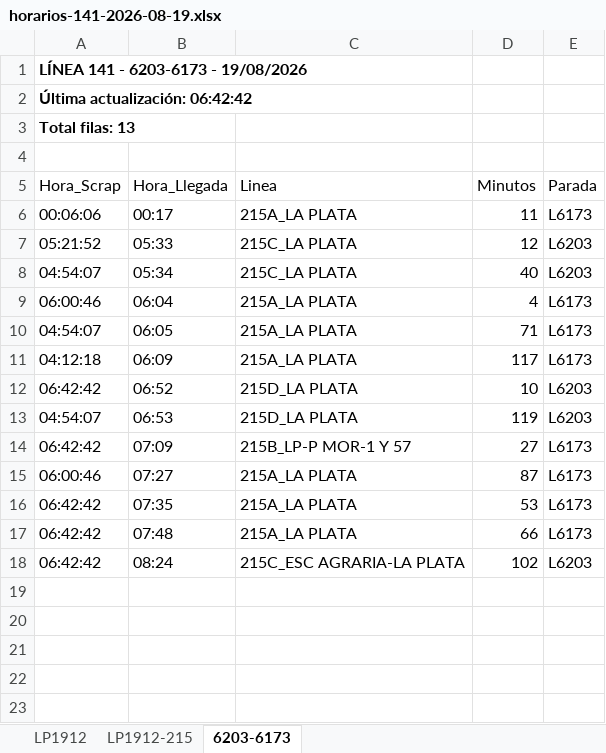
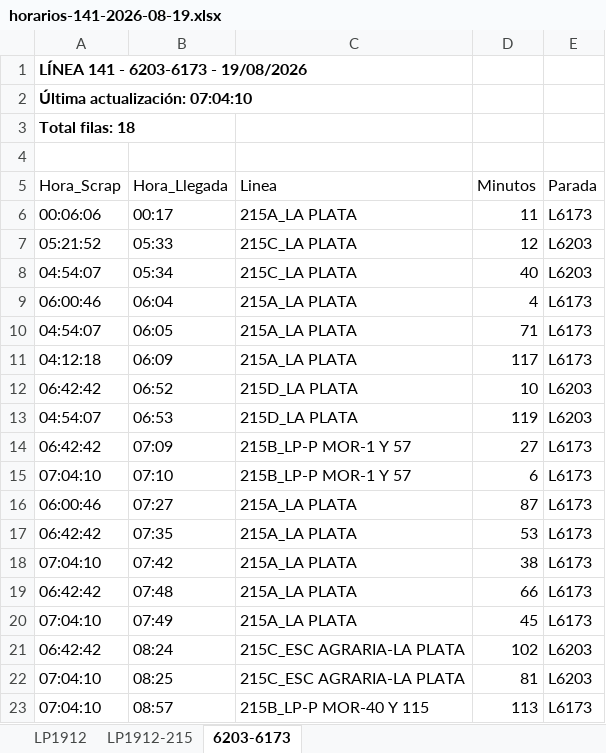
Before and after one commit to palomac00/recolector-cuadradoapp, an Excel workbook: data/horarios-141-2026-08-19.xlsx, sheet 6203-6173, drawn as a sheet; values as stored, in another font and other column widths than the file's, no borders; the diff names each change by its address in the sheet, - before the commit and + after, or states it on an @@ line.

```diff
--- a/data/horarios-141-2026-08-19.xlsx (sheet 6203-6173)
+++ b/data/horarios-141-2026-08-19.xlsx (sheet 6203-6173)
-A2 (Hora_Scrap): Última actualización: 06:42:42
+A2 (Hora_Scrap): Última actualización: 07:04:10
-A3 (Hora_Scrap): Total filas: 13
+A3 (Hora_Scrap): Total filas: 18
+row 15: 07:04:10 | 07:10 | 215B_LP-P MOR-1 Y 57 | 6 | L6173
+row 18: 07:04:10 | 07:42 | 215A_LA PLATA | 38 | L6173
+row 20: 07:04:10 | 07:49 | 215A_LA PLATA | 45 | L6173
+row 22: 07:04:10 | 08:25 | 215C_ESC AGRARIA-LA PLATA | 81 | L6203
+row 23: 07:04:10 | 08:57 | 215B_LP-P MOR-40 Y 115 | 113 | L6173
```
Also changed, not shown: sheet LP1912, sheet LP1912-215.
